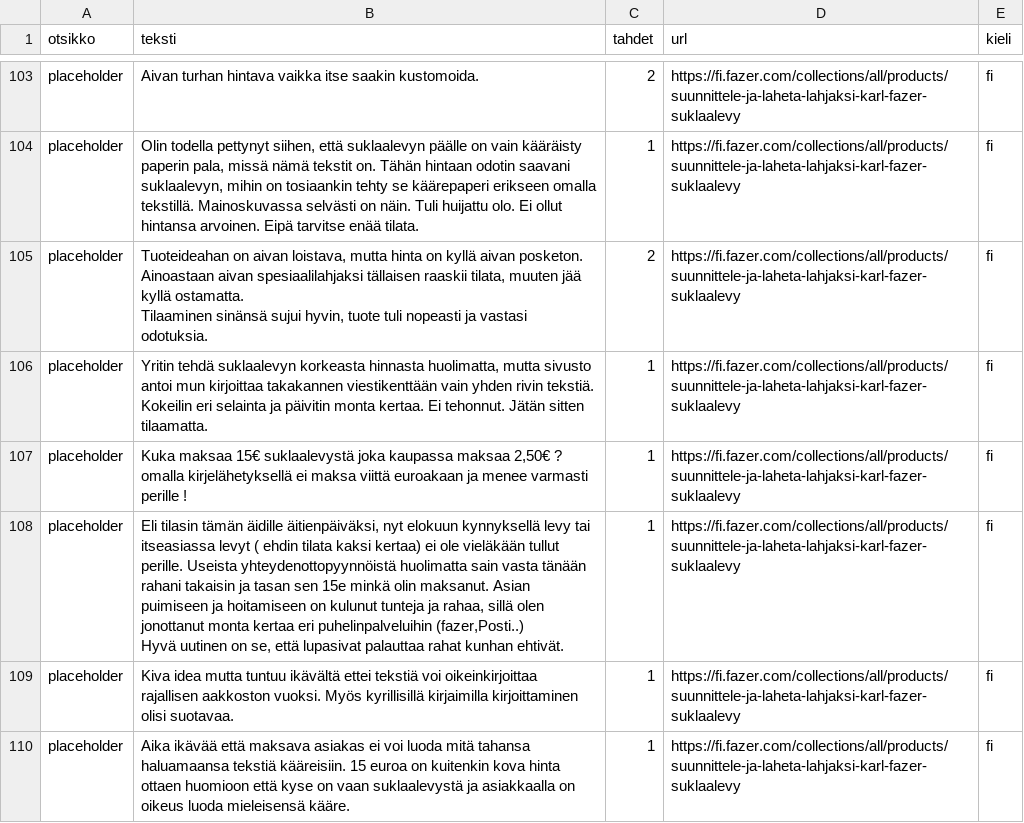
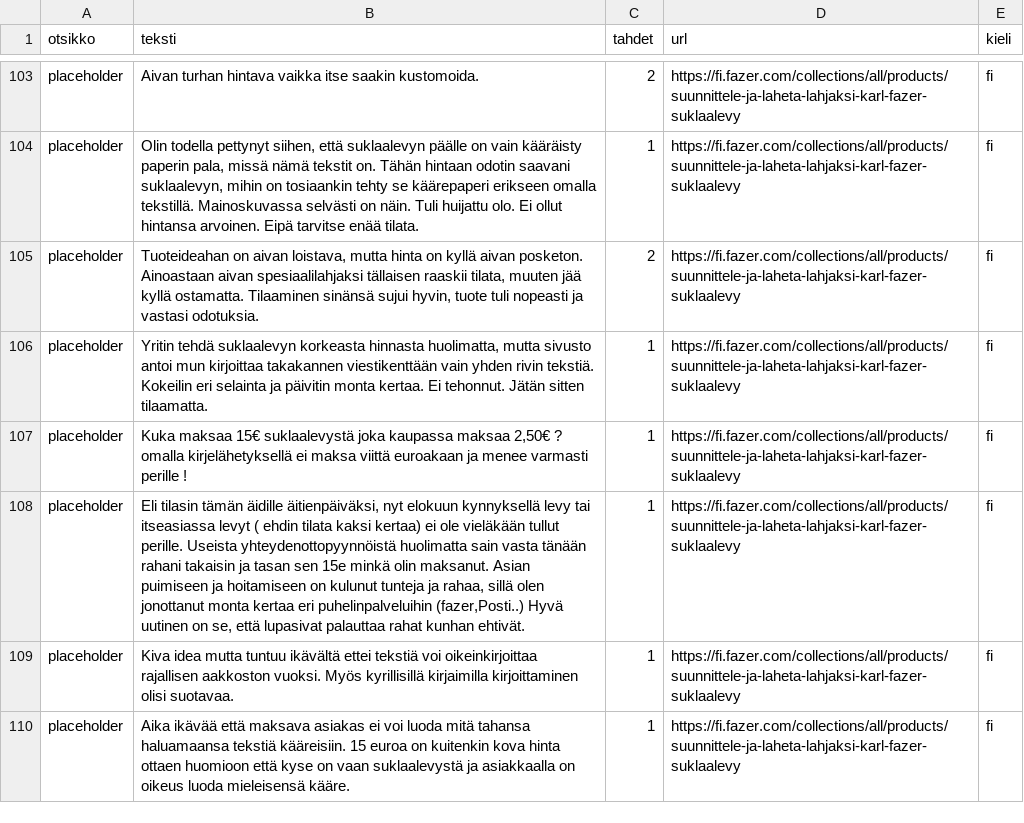
Before and after one commit to 2116840-xamk/Oppari, a CSV file: fazer_reviews2.csv, drawn as a sheet; only a part is shown, gaps mark what is left out; the diff covers the shown part only; the diff names each change by its address in the sheet, - before the commit and + after, or states it on an @@ line.

```diff
--- a/fazer_reviews2.csv
+++ b/fazer_reviews2.csv
-B105 (teksti): …vastasi odotuksia.
+B105 (teksti): …vastasi odotuksia.
-B108 (teksti): …kunhan ehtivät.
+B108 (teksti): …kunhan ehtivät.
```
Also changed, not shown: 28 edited cells elsewhere in this file, fazer_reviews.csv, hobbyhall_reviews.csv, 14 other files.
